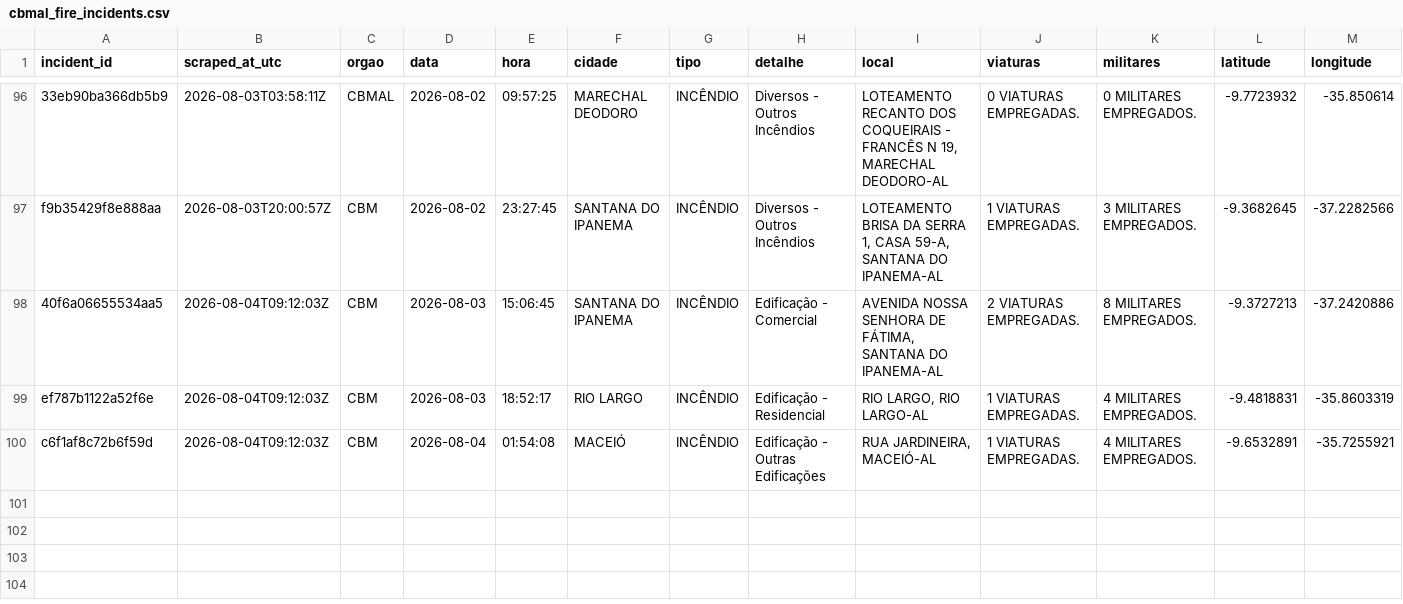
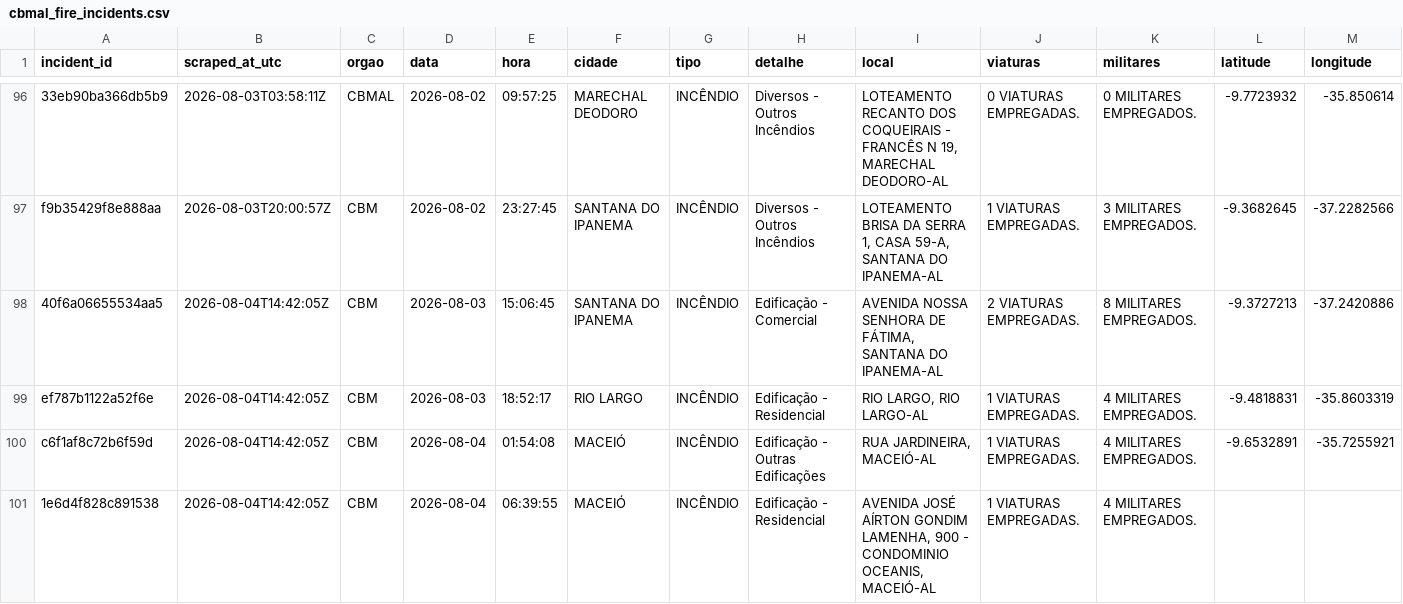
Before and after one commit to ajtga/fire-incidents, a CSV file: data/cbmal_fire_incidents.csv, drawn as a sheet; only a part is shown, gaps mark what is left out; the diff names each change by its address in the sheet, - before the commit and + after, or states it on an @@ line.

```diff
--- a/data/cbmal_fire_incidents.csv
+++ b/data/cbmal_fire_incidents.csv
-B98:B100 (scraped_at_utc): 2026-08-04T09:12:03Z
+B98:B100 (scraped_at_utc): 2026-08-04T14:42:05Z
+row 101: 1e6d4f828c891538 | 2026-08-04T14:42:05Z | CBM | 2026-08-04 | 06:39:55 | MACEIÓ | INCÊNDIO | Edificação - Residencial | AVENIDA JOSÉ AÍRTON GONDIM LAMENHA, 900 - CONDOMINIO OCEANIS, MACEIÓ-AL | 1 VIATURAS EMPREGADAS. | 4 MILITARES EMPREGADOS.
```
Also changed, not shown: data/scraper_run_log.csv.
